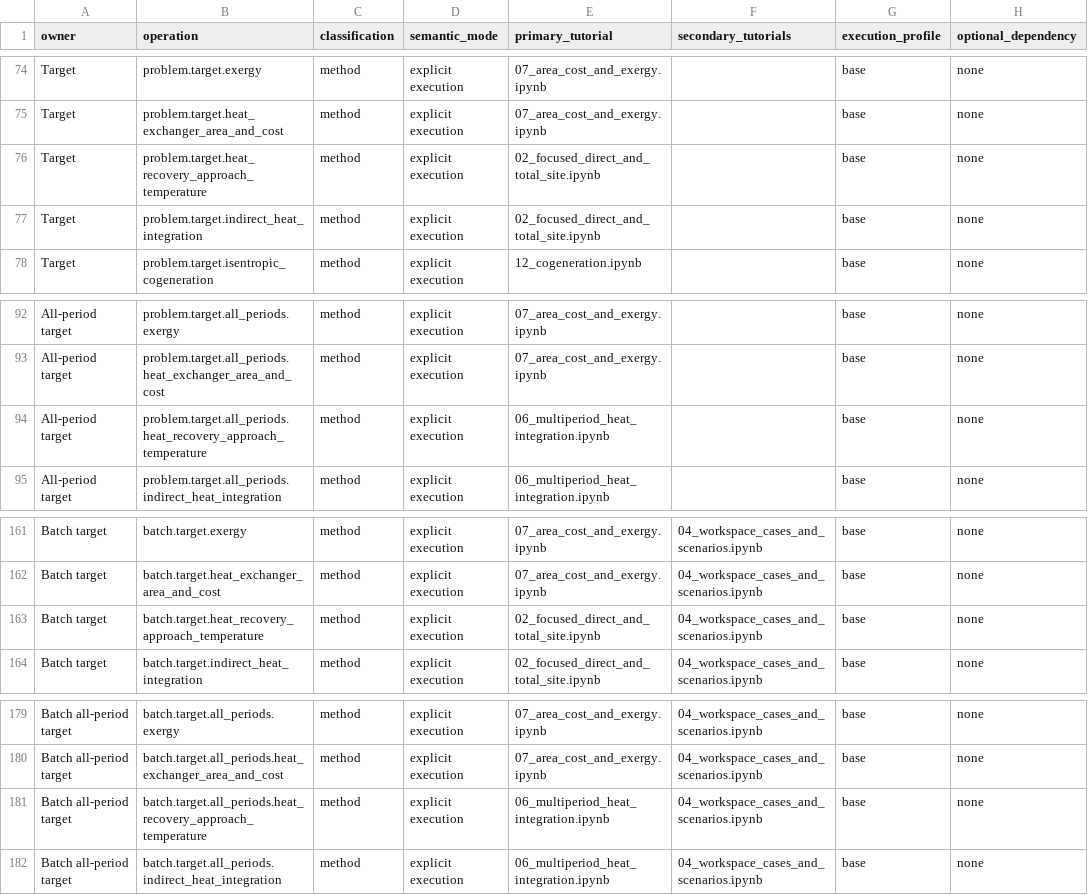
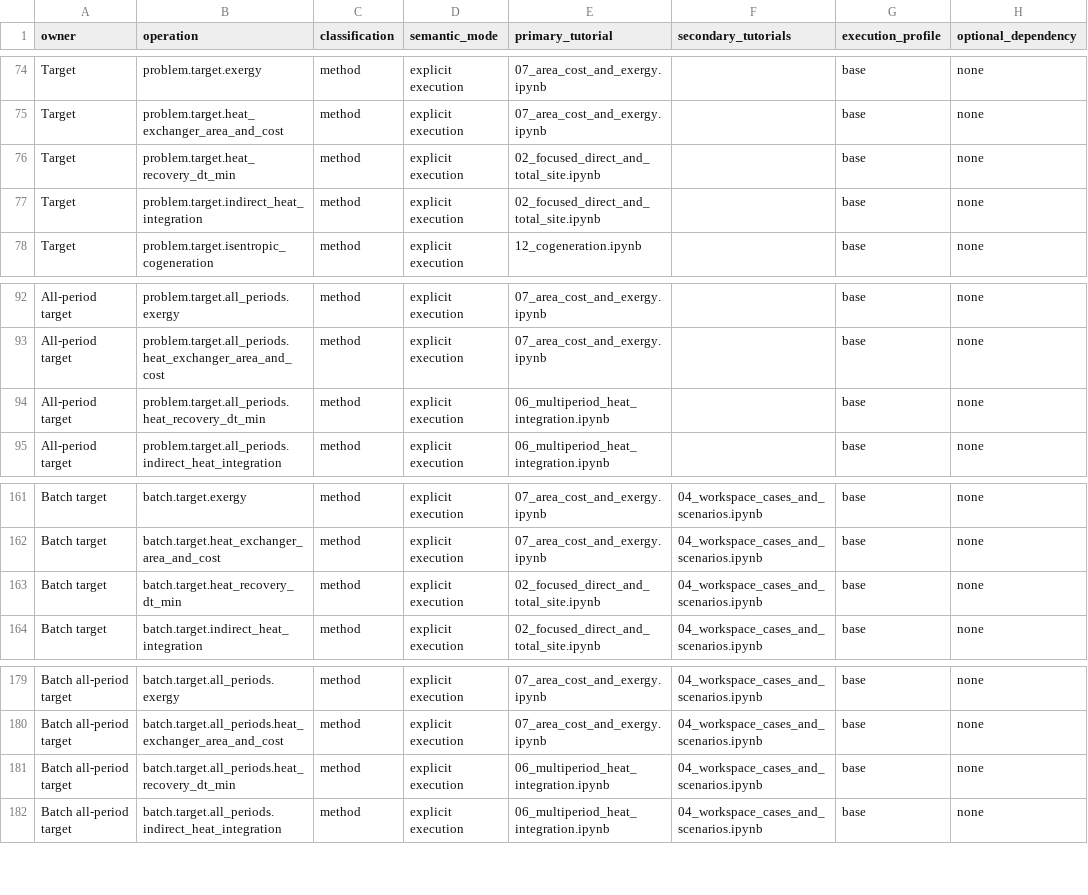
Before and after one commit to waikato-ahuora-smart-energy-systems/OpenPinch, a CSV file: docs/_data/tutorial-coverage.csv, drawn as a sheet; only a part is shown, gaps mark what is left out; the diff names each change by its address in the sheet, - before the commit and + after, or states it on an @@ line.

Commit message:
fix: correct and rename inverse dt_min targeting

```diff
--- a/docs/_data/tutorial-coverage.csv
+++ b/docs/_data/tutorial-coverage.csv
-B76 (operation): problem.target.heat_recovery_approach_temperature
+B76 (operation): problem.target.heat_recovery_dt_min
-B94 (operation): problem.target.all_periods.heat_recovery_approach_temperature
+B94 (operation): problem.target.all_periods.heat_recovery_dt_min
-B163 (operation): batch.target.heat_recovery_approach_temperature
+B163 (operation): batch.target.heat_recovery_dt_min
-B181 (operation): batch.target.all_periods.heat_recovery_approach_temperature
+B181 (operation): batch.target.all_periods.heat_recovery_dt_min
```
Also changed, not shown: 55 other files.
